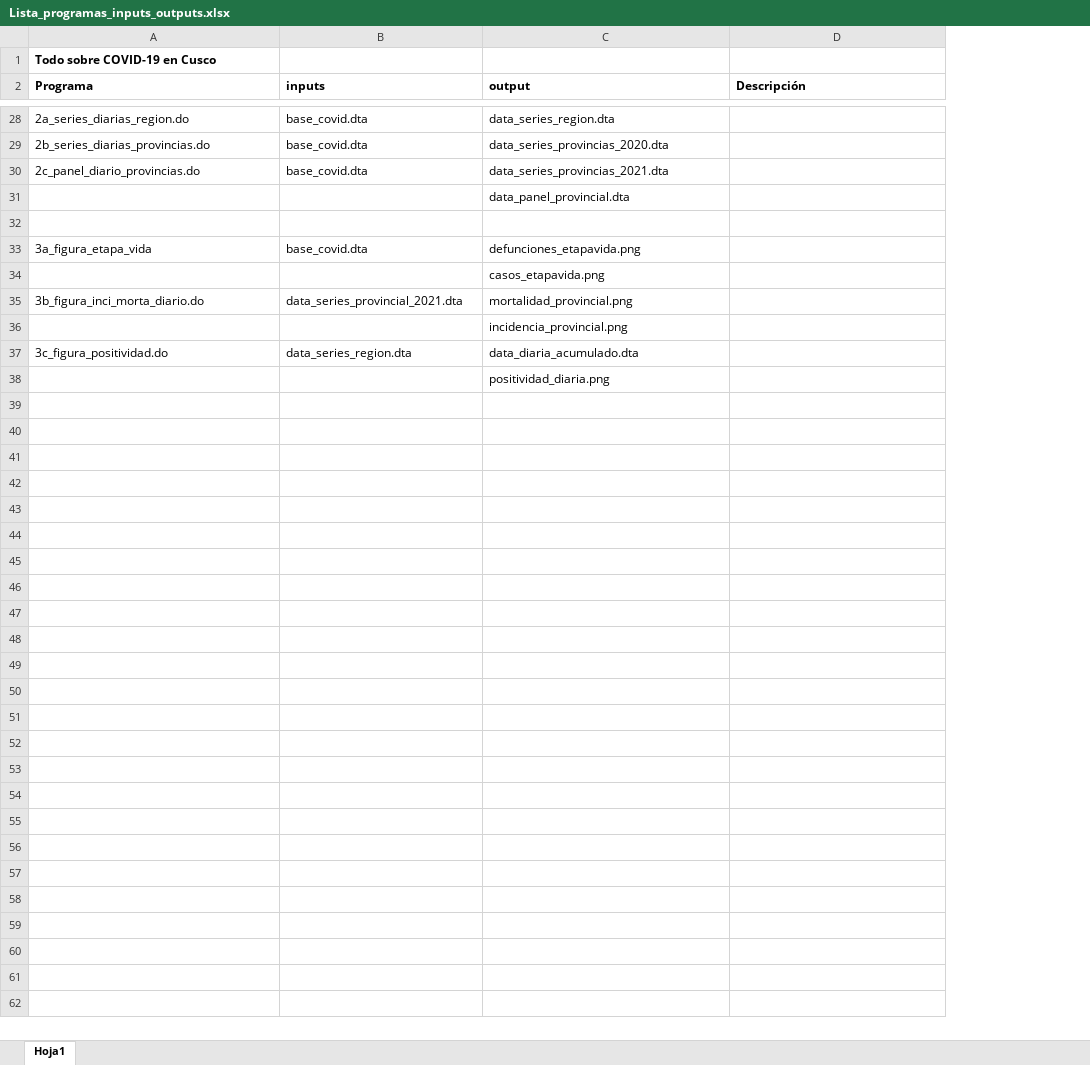
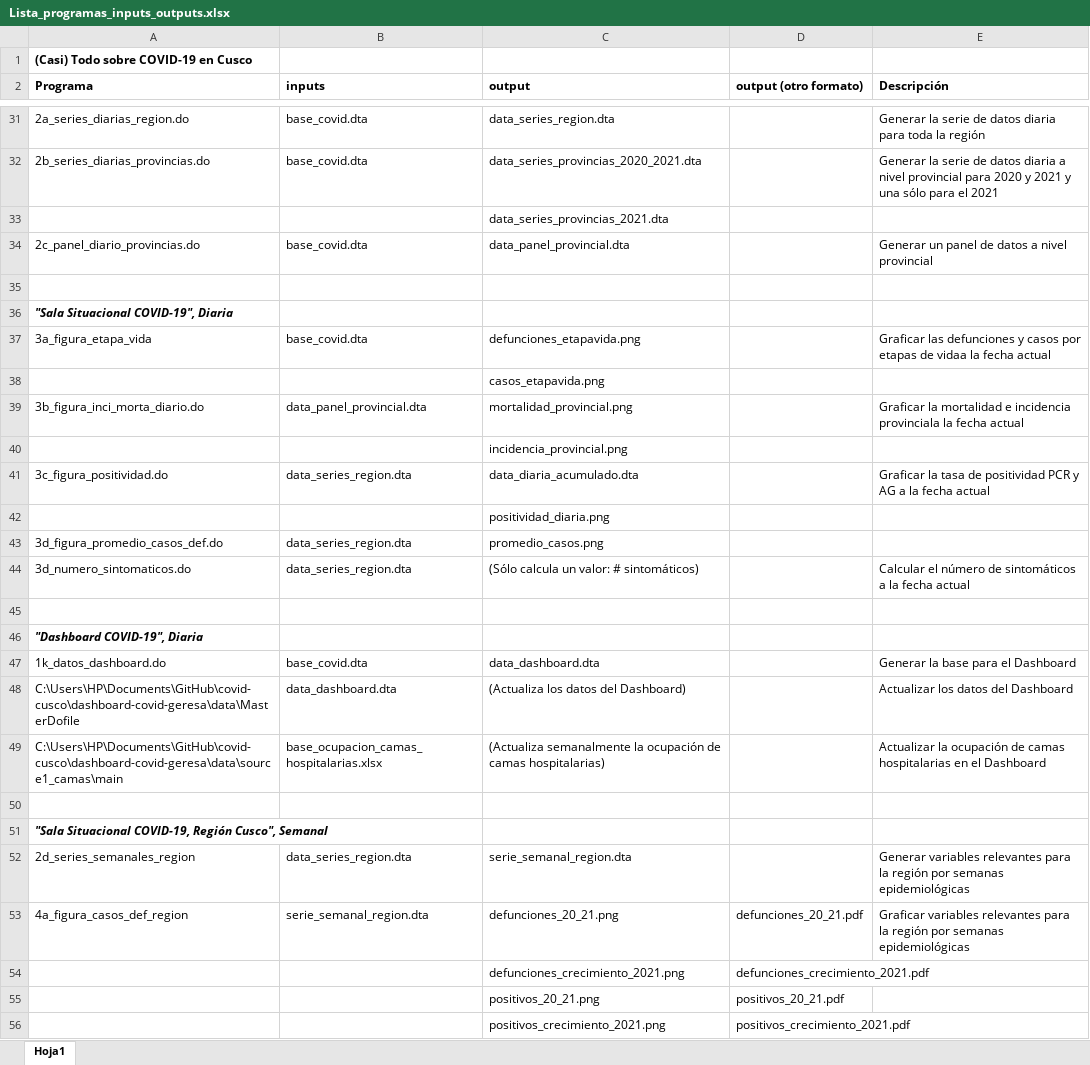
Before and after one commit to Joelo21/DIRESA_covid_cusco, an Excel workbook: Lista_programas_inputs_outputs.xlsx, sheet Hoja1, drawn as a sheet; only a part is shown, gaps mark what is left out; values as stored, in another font and other column widths than the file's, no borders; removed rows and columns are numbered as before the commit, all else as after; the diff covers the shown part only; the diff names each change by its address in the sheet, - before the commit and + after, or states it on an @@ line.

```diff
--- a/Lista_programas_inputs_outputs.xlsx (sheet Hoja1)
+++ b/Lista_programas_inputs_outputs.xlsx (sheet Hoja1)
+column D (output (otro formato)), empty
-A1 (Programa): Todo sobre COVID-19 en Cusco
+A1 (Programa): (Casi) Todo sobre COVID-19 en Cusco
-E31 (Descripción): (empty)
+E31 (Descripción): Generar la serie de datos diaria para toda la región
-C32 (output): data_series_provincias_2020.dta
+C32 (output): data_series_provincias_2020_2021.dta
-E32 (Descripción): (empty)
+E32 (Descripción): Generar la serie de datos diaria a nivel provincial para 2020 y 2021 y una sólo para el 2021
+row 33:  |  | data_series_provincias_2021.dta
-C34 (output): data_series_provincias_2021.dta
+C34 (output): data_panel_provincial.dta
-E34 (Descripción): (empty)
+E34 (Descripción): Generar un panel de datos a nivel provincial
-row 31:  |  | data_panel_provincial.dta
+row 36: "Sala Situacional COVID-19", Diaria
-E37 (Descripción): (empty)
+E37 (Descripción): Graficar las defunciones y casos por etapas de vidaa la fecha actual
-B39 (inputs): data_series_provincial_2021.dta
+B39 (inputs): data_panel_provincial.dta
-E39 (Descripción): (empty)
+E39 (Descripción): Graficar la mortalidad e incidencia provinciala la fecha actual
-E41 (Descripción): (empty)
+E41 (Descripción): Graficar la tasa de positividad PCR y AG a la fecha actual
+row 43: 3d_figura_promedio_casos_def.do | data_series_region.dta | promedio_casos.png
+row 44: 3d_numero_sintomaticos.do | data_series_region.dta | (Sólo calcula un valor: # sintomáticos) |  | Calcular el número de sintomáticos a la fecha actual
+row 45: (empty)
+row 46: "Dashboard COVID-19", Diaria
+row 47: 1k_datos_dashboard.do | base_covid.dta | data_dashboard.dta |  | Generar la base para el Dashboard
+row 48: C:\Users\HP\Documents\GitHub\covid-cusco\dashboard-covid-geresa\data\MasterDofile | data_dashboard.dta | (Actualiza los datos del Dashboard) |  | Actualizar los datos del Dashboard
+row 49: C:\Users\HP\Documents\GitHub\covid-cusco\dashboard-covid-geresa\data\source1_camas\main | base_ocupacion_camas_hospitalarias.xlsx | (Actualiza semanalmente la ocupación de camas hospitalarias) |  | Actualizar la ocupación de camas hospitalarias en el Dashboard
+row 50: (empty)
+row 51: "Sala Situacional COVID-19, Región Cusco", Semanal
+row 52: 2d_series_semanales_region | data_series_region.dta | serie_semanal_region.dta |  | Generar variables relevantes para la región por semanas epidemiológicas
+row 53: 4a_figura_casos_def_region | serie_semanal_region.dta | defunciones_20_21.png | defunciones_20_21.pdf | Graficar variables relevantes para la región por semanas epidemiológicas
+row 54:  |  | defunciones_crecimiento_2021.png | defunciones_crecimiento_2021.pdf
+row 55:  |  | positivos_20_21.png | positivos_20_21.pdf
+row 56:  |  | positivos_crecimiento_2021.png | positivos_crecimiento_2021.pdf
```
Also changed, not shown: 88 added rows, 2 removed rows, 10 edited cells and cell formats elsewhere in this sheet, 39 other files.
